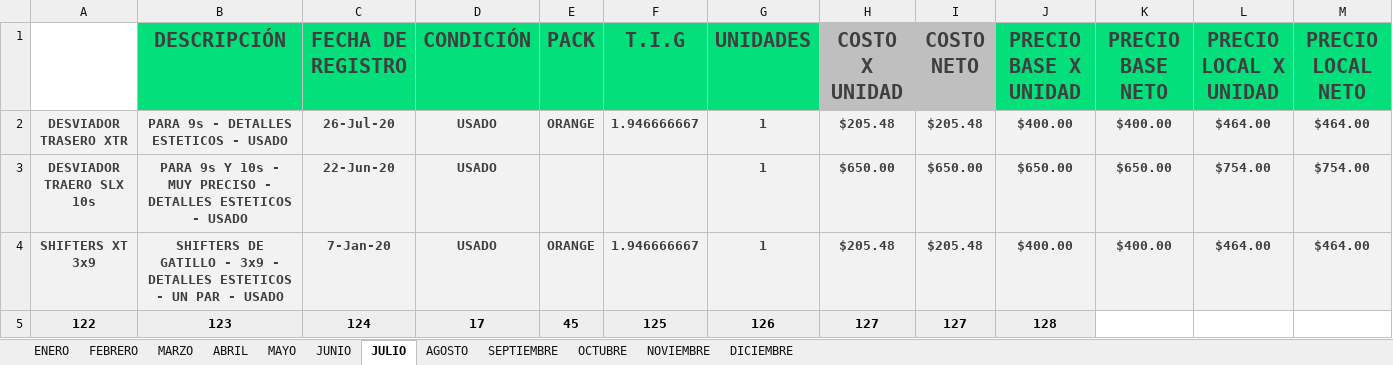
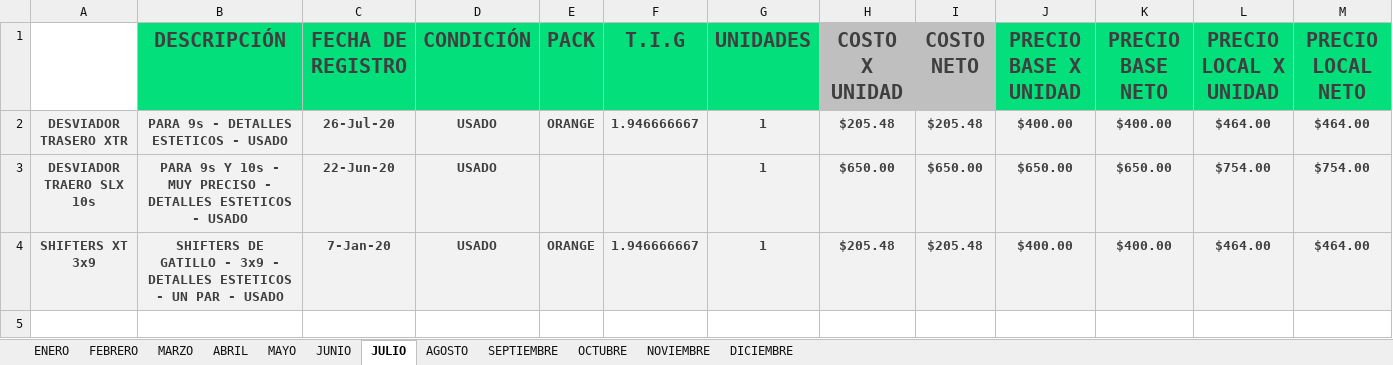
Before and after one commit to Alisbasa/EPIC-MOUNTAIN-SYSTEM, an Excel workbook: JavaApplication19/src/excel/Ventas.xlsx, sheet JULIO, drawn as a sheet; only a part is shown; values as stored, in another font and other column widths than the file's, no borders; charts and pictures not drawn; rows hold the shown columns only; the diff names each change by its address in the sheet, - before the commit and + after, or states it on an @@ line.

```diff
--- a/JavaApplication19/src/excel/Ventas.xlsx (sheet JULIO)
+++ b/JavaApplication19/src/excel/Ventas.xlsx (sheet JULIO)
-row 5: 122 | 123 | 124 | 17 | 45 | 125 | 126 | 127 | 127 | 128
```
Also changed, not shown: JavaApplication19/src/excel/Inventario.xlsx, JavaApplication19/src/excel/LibrosContables.xlsx, 3 other files.
